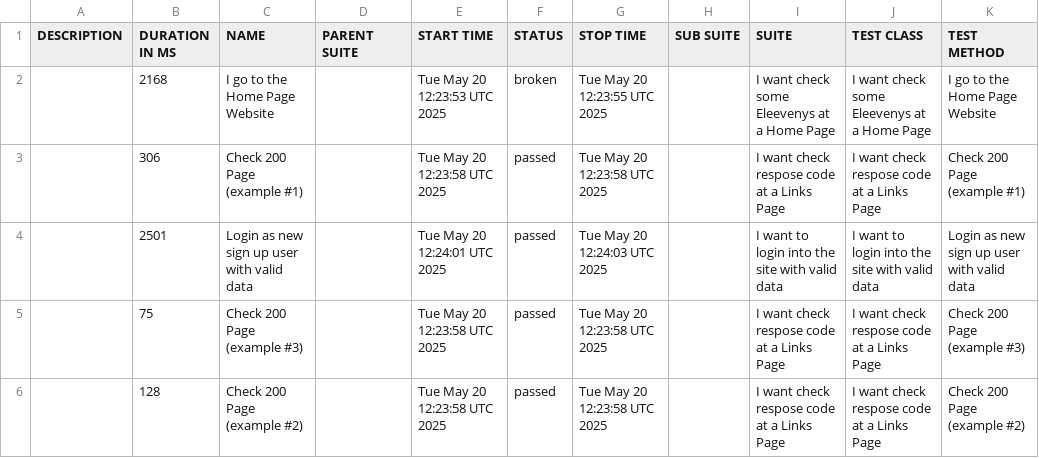
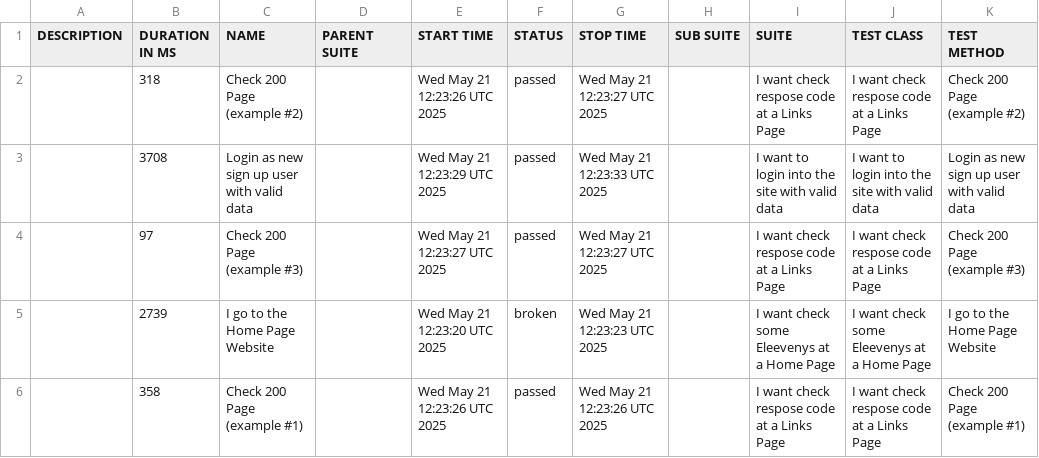
Before and after one commit to tmqa2408/cypress_Cucumber_BDD, a CSV file: data/suites.csv, drawn as a sheet.

```diff
--- a/data/suites.csv
+++ b/data/suites.csv
@@ -1,6 +1,6 @@
 "DESCRIPTION","DURATION IN MS","NAME","PARENT SUITE","START TIME","STATUS","STOP TIME","SUB SUITE","SUITE","TEST CLASS","TEST METHOD"
-"","2168","I go to the Home Page Website","","Tue May 20 12:23:53 UTC 2025","broken","Tue May 20 12:23:55 UTC 2025","","I want check some Eleevenys at a Home Page","I want check some Eleevenys at a Home Page","I go to the Home Page Website"
-"","306","Check 200 Page (example #1)","","Tue May 20 12:23:58 UTC 2025","passed","Tue May 20 12:23:58 UTC 2025","","I want check respose code at a Links Page","I want check respose code at a Links Page","Check 200 Page (example #1)"
-"","2501","Login as new sign up user with valid data","","Tue May 20 12:24:01 UTC 2025","passed","Tue May 20 12:24:03 UTC 2025","","I want to login into the site with valid data","I want to login into the site with valid data","Login as new sign up user with valid data"
-"","75","Check 200 Page (example #3)","","Tue May 20 12:23:58 UTC 2025","passed","Tue May 20 12:23:58 UTC 2025","","I want check respose code at a Links Page","I want check respose code at a Links Page","Check 200 Page (example #3)"
-"","128","Check 200 Page (example #2)","","Tue May 20 12:23:58 UTC 2025","passed","Tue May 20 12:23:58 UTC 2025","","I want check respose code at a Links Page","I want check respose code at a Links Page","Check 200 Page (example #2)"
+"","318","Check 200 Page (example #2)","","Wed May 21 12:23:26 UTC 2025","passed","Wed May 21 12:23:27 UTC 2025","","I want check respose code at a Links Page","I want check respose code at a Links Page","Check 200 Page (example #2)"
+"","3708","Login as new sign up user with valid data","","Wed May 21 12:23:29 UTC 2025","passed","Wed May 21 12:23:33 UTC 2025","","I want to login into the site with valid data","I want to login into the site with valid data","Login as new sign up user with valid data"
+"","97","Check 200 Page (example #3)","","Wed May 21 12:23:27 UTC 2025","passed","Wed May 21 12:23:27 UTC 2025","","I want check respose code at a Links Page","I want check respose code at a Links Page","Check 200 Page (example #3)"
+"","2739","I go to the Home Page Website","","Wed May 21 12:23:20 UTC 2025","broken","Wed May 21 12:23:23 UTC 2025","","I want check some Eleevenys at a Home Page","I want check some Eleevenys at a Home Page","I go to the Home Page Website"
+"","358","Check 200 Page (example #1)","","Wed May 21 12:23:26 UTC 2025","passed","Wed May 21 12:23:26 UTC 2025","","I want check respose code at a Links Page","I want check respose code at a Links Page","Check 200 Page (example #1)"
```
Also changed, not shown: 25 other files.
